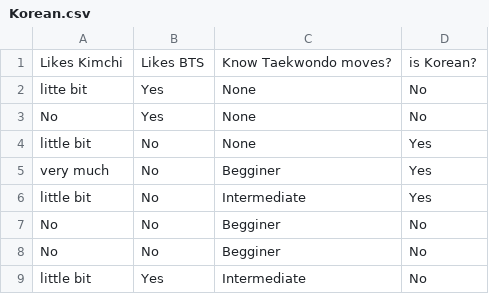
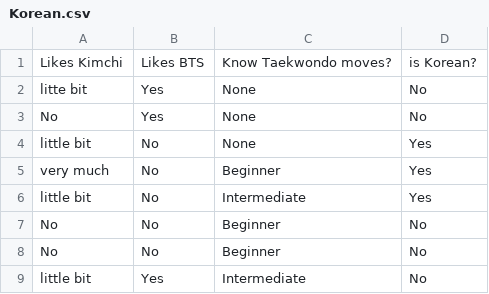
Before and after one commit to Andrewkimmm/Korean, a CSV file: Korean.csv, drawn as a sheet.

Commit message:
Update Korean.csv

```diff
--- a/Korean.csv
+++ b/Korean.csv
@@ -4,6 +4,6 @@ No,Yes,None,No
 little bit,No,None,Yes
-very much,No,Begginer,Yes
+very much,No,Beginner,Yes
 little bit,No,Intermediate,Yes
-No,No,Begginer,No
-No,No,Begginer,No
+No,No,Beginner,No
+No,No,Beginner,No
 little bit,Yes,Intermediate,No
```
